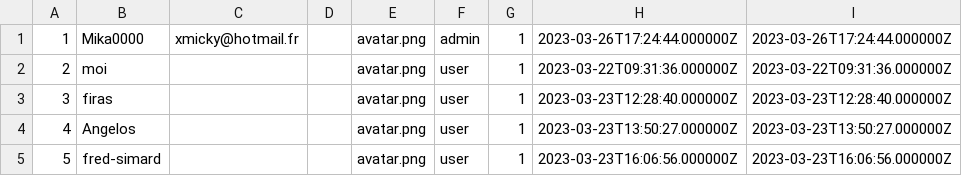
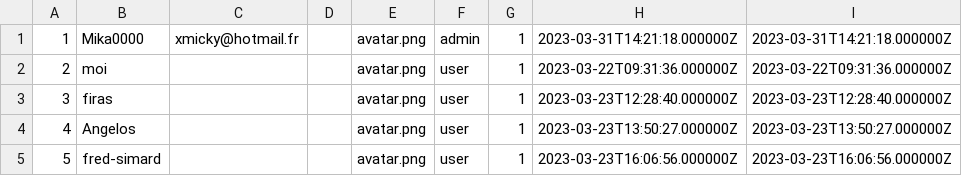
Before and after one commit to TayyabTahir71/CityLayer, a CSV file: public/data.csv (was public/users.csv), drawn as a sheet.

```diff
--- a/public/users.csv
+++ b/public/data.csv
@@ -1,2 +1,2 @@
-1,Mika0000,xmicky@hotmail.fr,,avatar.png,admin,1,2023-03-26T17:24:44.000000Z,2023-03-26T17:24:44.000000Z
+1,Mika0000,xmicky@hotmail.fr,,avatar.png,admin,1,2023-03-31T14:21:18.000000Z,2023-03-31T14:21:18.000000Z
 2,moi,,,avatar.png,user,1,2023-03-22T09:31:36.000000Z,2023-03-22T09:31:36.000000Z
```
Also changed, not shown: 15 other files.
